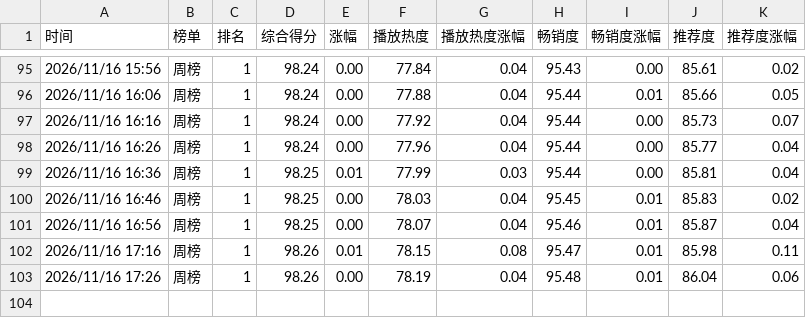
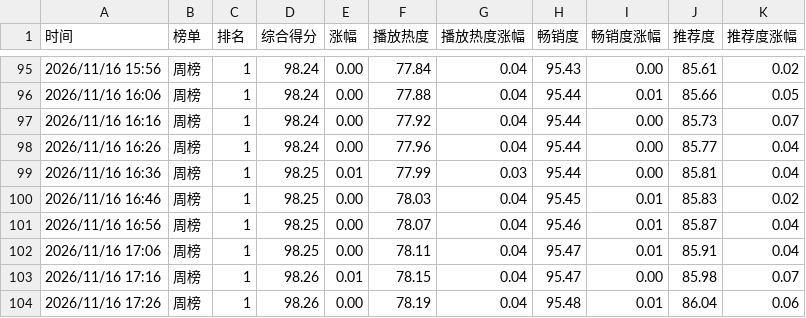
Before and after one commit to haanhaanL/mzc051, a CSV file: weekly.csv, drawn as a sheet; only a part is shown, gaps mark what is left out.

Commit message:
Update weekly.csv

```diff
--- a/weekly.csv
+++ b/weekly.csv
@@ -101,3 +101,4 @@
 2026/11/16 16:56,周榜,1,98.25,0.00,78.07,0.04,95.46,0.01,85.87,0.04
-2026/11/16 17:16,周榜,1,98.26,0.01,78.15,0.08,95.47,0.01,85.98,0.11
+2026/11/16 17:06,周榜,1,98.25,0.00,78.11,0.04,95.47,0.01,85.91,0.04
+2026/11/16 17:16,周榜,1,98.26,0.01,78.15,0.04,95.47,0.00,85.98,0.07
 2026/11/16 17:26,周榜,1,98.26,0.00,78.19,0.04,95.48,0.01,86.04,0.06
```
